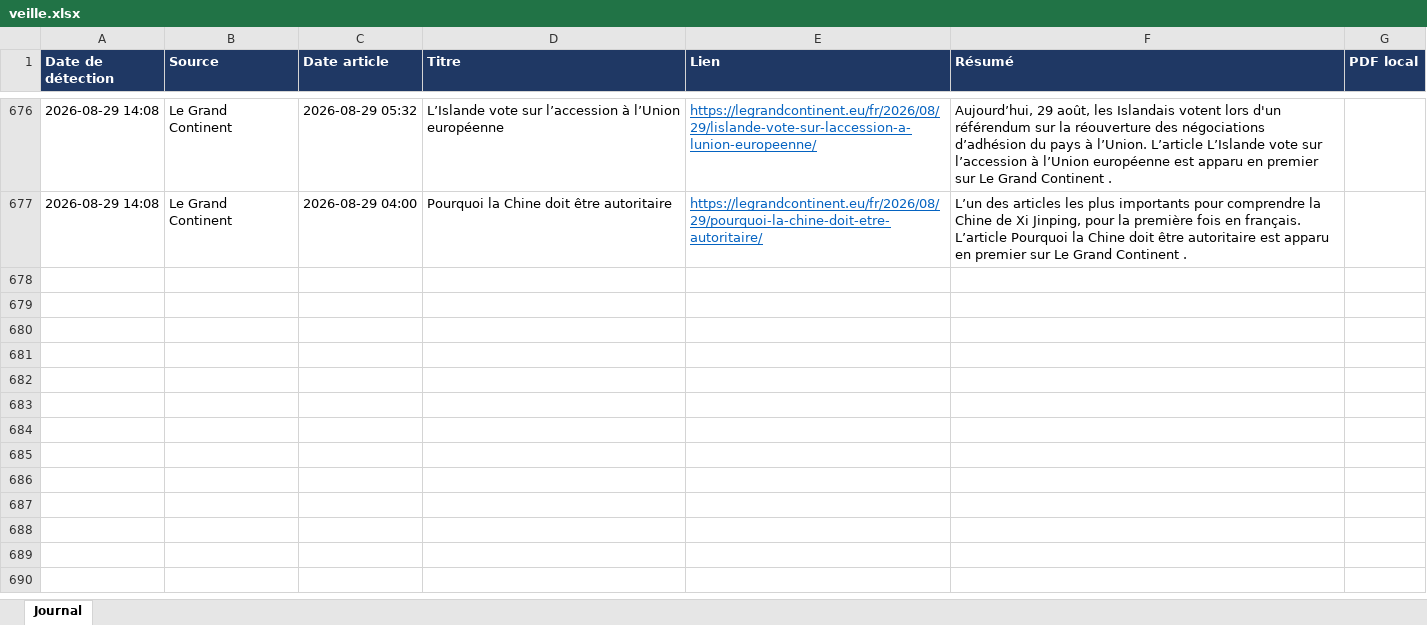
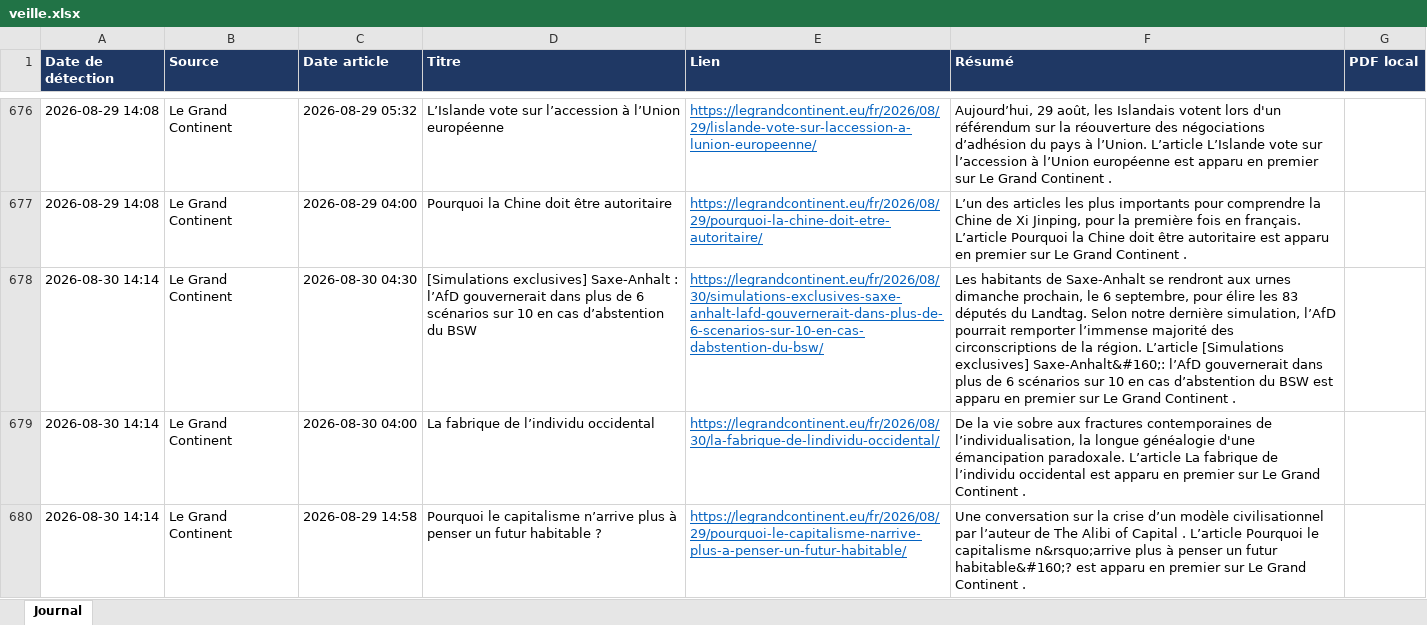
Before and after one commit to LoicSchreiber/Veille-HG-Marion, an Excel workbook: veille.xlsx, sheet Journal, drawn as a sheet; only a part is shown, gaps mark what is left out; values as stored, in another font and other column widths than the file's, no borders; the diff names each change by its address in the sheet, - before the commit and + after, or states it on an @@ line.

```diff
--- a/veille.xlsx (sheet Journal)
+++ b/veille.xlsx (sheet Journal)
+row 678: 2026-08-30 14:14 | Le Grand Continent | 2026-08-30 04:30 | [Simulations exclusives] Saxe-Anhalt : l’AfD gouvernerait dans plus de 6 scénarios sur 10 en cas d’abstention du BSW | https://legrandcontinent.eu/fr/2026/08/30/simulations-exclusives-saxe-anhalt-lafd-gouvernerait-dans-plus-de-6-scenarios-sur-10-en-cas-dabstention-du-bsw/ | Les habitants de Saxe-Anhalt se rendront aux urnes dimanche prochain, le 6 septembre, pour élire les 83 députés du Landtag. Selon notre dernière simulation, l’AfD pourrait remporter l’immense majorité des circonscriptions de la région. L’article [Simulations exclusives] Saxe-Anhalt&#160;: l’AfD gouvernerait dans plus de 6 scénarios sur 10 en cas d’abstention du BSW est apparu en premier sur Le Grand Continent .
+row 679: 2026-08-30 14:14 | Le Grand Continent | 2026-08-30 04:00 | La fabrique de l’individu occidental | https://legrandcontinent.eu/fr/2026/08/30/la-fabrique-de-lindividu-occidental/ | De la vie sobre aux fractures contemporaines de l’individualisation, la longue généalogie d'une émancipation paradoxale. L’article La fabrique de l’individu occidental est apparu en premier sur Le Grand Continent .
+row 680: 2026-08-30 14:14 | Le Grand Continent | 2026-08-29 14:58 | Pourquoi le capitalisme n’arrive plus à penser un futur habitable ? | https://legrandcontinent.eu/fr/2026/08/29/pourquoi-le-capitalisme-narrive-plus-a-penser-un-futur-habitable/ | Une conversation sur la crise d’un modèle civilisationnel par l’auteur de The Alibi of Capital . L’article Pourquoi le capitalisme n&rsquo;arrive plus à penser un futur habitable&#160;? est apparu en premier sur Le Grand Continent .
```
Also changed, not shown: 4 other files.
